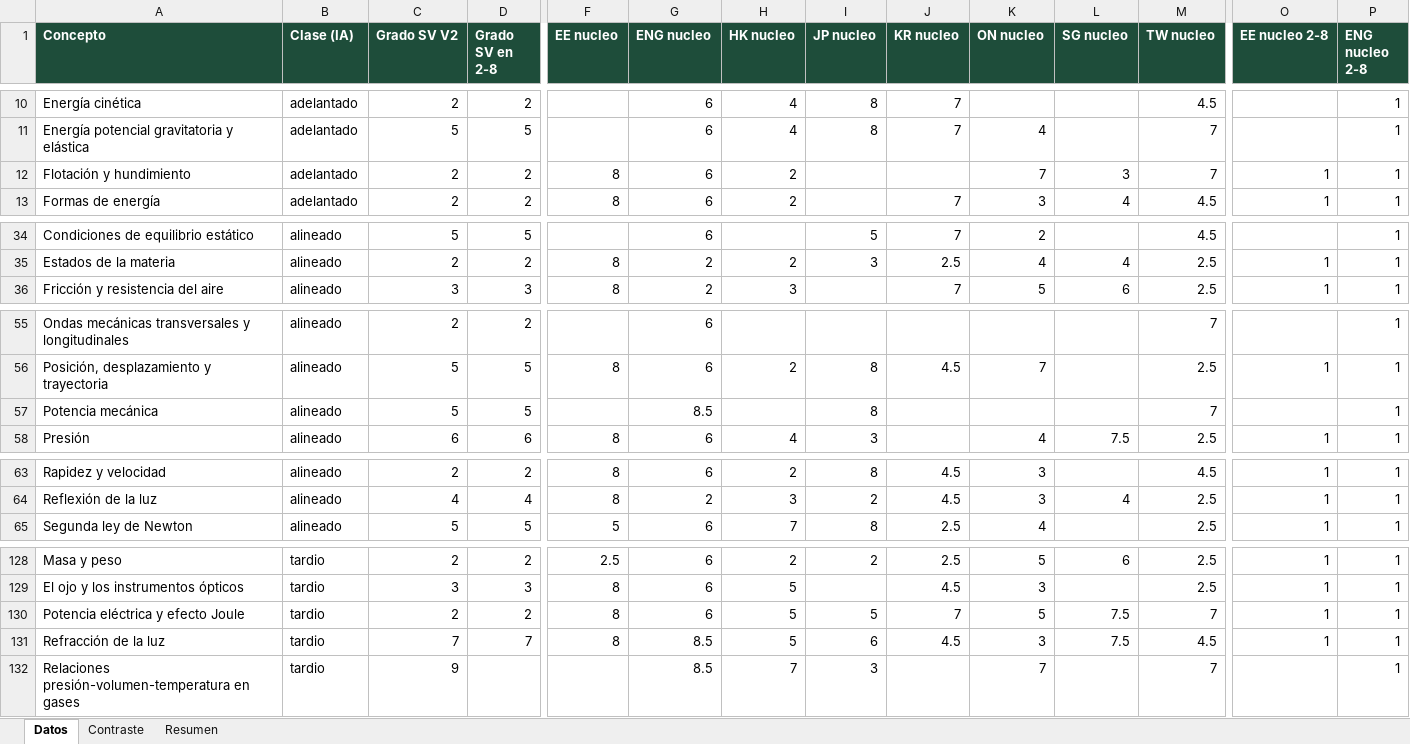
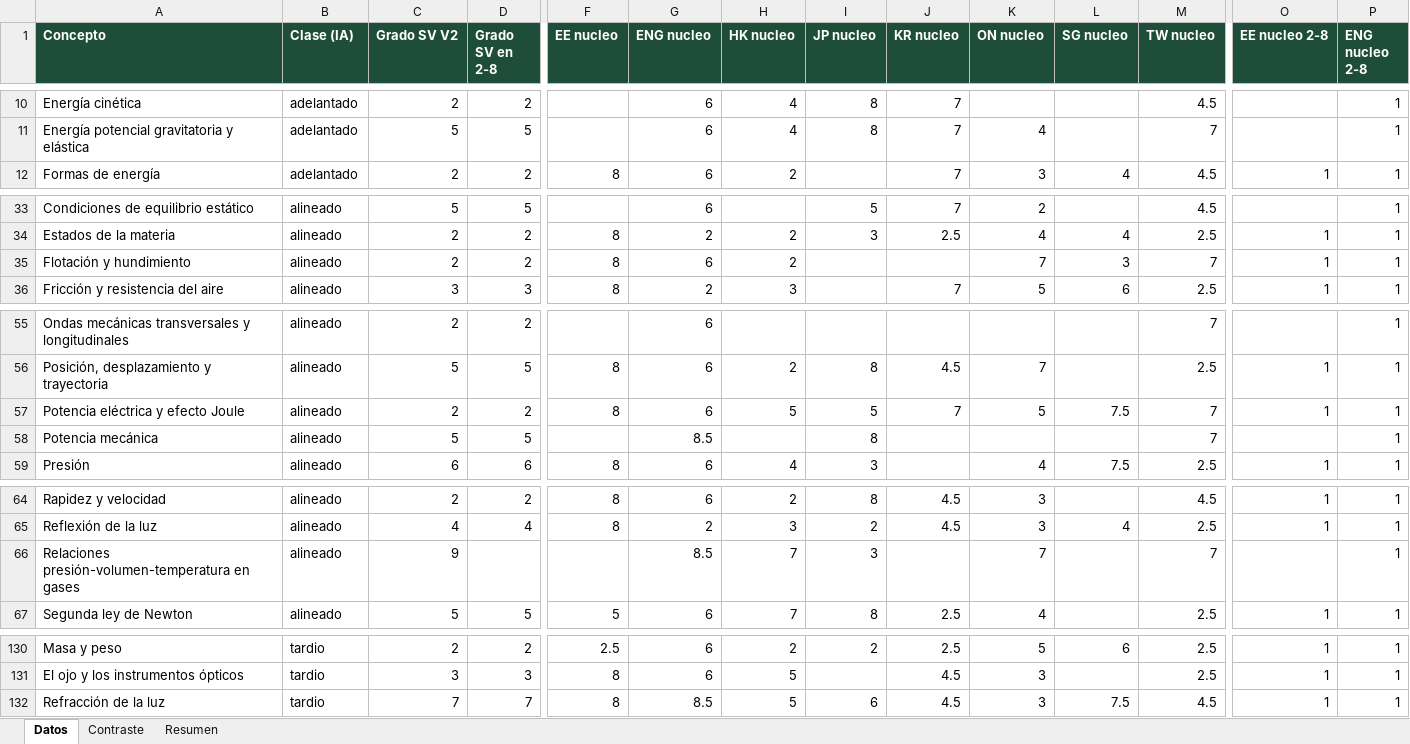
Before and after one commit to carlosjimenez-arch/goes-science-kg, an Excel workbook: internacional/2_8/Contraste_fisica.xlsx, sheet Datos, drawn as a sheet; only a part is shown, gaps mark what is left out; values as stored, in another font and other column widths than the file's, no borders; removed rows and columns are numbered as before the commit, all else as after; rows hold the shown columns only; the diff names each change by its address in the sheet, - before the commit and + after, or states it on an @@ line.

```diff
--- a/internacional/2_8/Contraste_fisica.xlsx (sheet Datos)
+++ b/internacional/2_8/Contraste_fisica.xlsx (sheet Datos)
-row 12: Flotación y hundimiento | adelantado | 2 | 2 | 8 | 6 | 2 |  |  | 7 | 3 | 7 | 1 | 1
+row 35: Flotación y hundimiento | alineado | 2 | 2 | 8 | 6 | 2 |  |  | 7 | 3 | 7 | 1 | 1
+row 57: Potencia eléctrica y efecto Joule | alineado | 2 | 2 | 8 | 6 | 5 | 5 | 7 | 5 | 7.5 | 7 | 1 | 1
+row 66: Relaciones presión-volumen-temperatura en gases | alineado | 9 |  |  | 8.5 | 7 | 3 |  | 7 |  | 7 |  | 1
-row 130: Potencia eléctrica y efecto Joule | tardio | 2 | 2 | 8 | 6 | 5 | 5 | 7 | 5 | 7.5 | 7 | 1 | 1
-row 132: Relaciones presión-volumen-temperatura en gases | tardio | 9 |  |  | 8.5 | 7 | 3 |  | 7 |  | 7 |  | 1
```
Also changed, not shown: internacional/2_8/Contraste_biologia.xlsx, internacional/2_8/Contraste_quimica.xlsx, 26 other files.
